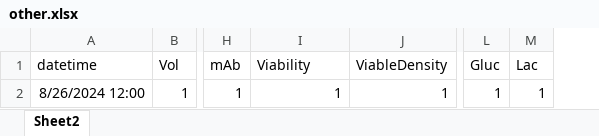
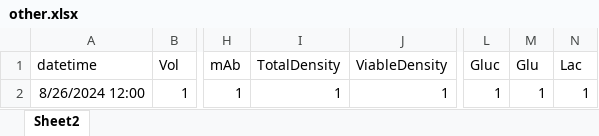
Before and after one commit to alexisdubs/glyc-hardware-int, an Excel workbook: data/other.xlsx, sheet Sheet2, drawn as a sheet; only a part is shown, gaps mark what is left out; values as stored, in another font and other column widths than the file's, no borders; the diff names each change by its address in the sheet, - before the commit and + after, or states it on an @@ line.

```diff
--- a/data/other.xlsx (sheet Sheet2)
+++ b/data/other.xlsx (sheet Sheet2)
+column M (Glu), row 2: 1
-I1: Viability
+I1: TotalDensity
```
Also changed, not shown: example_df.xlsx, 3 other files.
